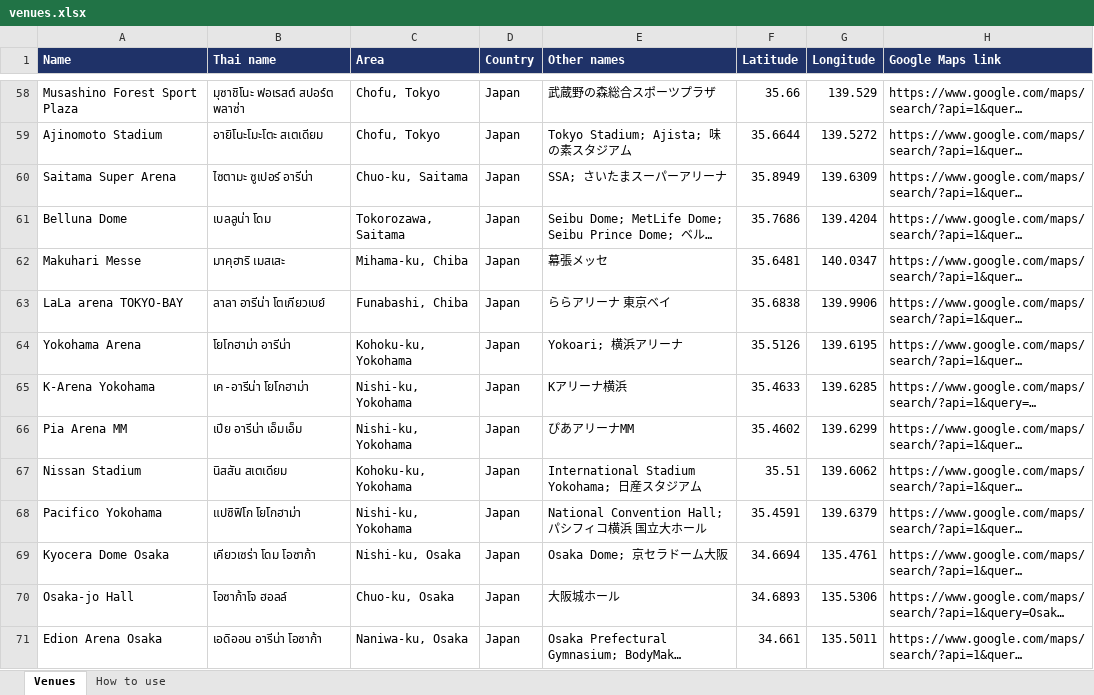
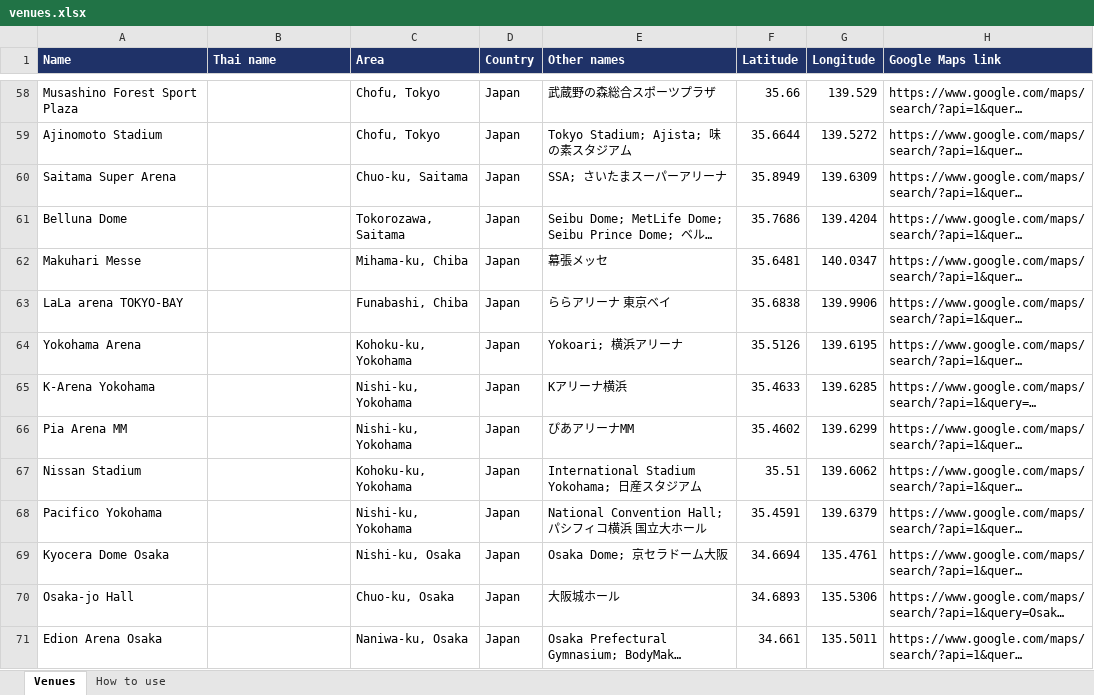
Before and after one commit to rattarxxv/ConcertEventLog, an Excel workbook: venues.xlsx, sheet Venues, drawn as a sheet; only a part is shown, gaps mark what is left out; long unchanged cells end in …; values as stored, in another font and other column widths than the file's, no borders; the diff covers the shown part only; the diff names each change by its address in the sheet, - before the commit and + after, or states it on an @@ line.

```diff
--- a/venues.xlsx (sheet Venues)
+++ b/venues.xlsx (sheet Venues)
-B58 (Thai name): มุซาชิโนะ ฟอเรสต์ สปอร์ต พลาซ่า
+B58 (Thai name): (empty)
-B59 (Thai name): อายิโนะโมะโตะ สเตเดียม
+B59 (Thai name): (empty)
-B60 (Thai name): ไซตามะ ซูเปอร์ อารีน่า
+B60 (Thai name): (empty)
-B61 (Thai name): เบลลูน่า โดม
+B61 (Thai name): (empty)
-B62 (Thai name): มาคุฮาริ เมสเสะ
+B62 (Thai name): (empty)
-B63 (Thai name): ลาลา อารีน่า โตเกียวเบย์
+B63 (Thai name): (empty)
-B64 (Thai name): โยโกฮาม่า อารีน่า
+B64 (Thai name): (empty)
-B65 (Thai name): เค-อารีน่า โยโกฮาม่า
+B65 (Thai name): (empty)
-B66 (Thai name): เปีย อารีน่า เอ็มเอ็ม
+B66 (Thai name): (empty)
-B67 (Thai name): นิสสัน สเตเดียม
+B67 (Thai name): (empty)
-B68 (Thai name): แปซิฟิโก โยโกฮาม่า
+B68 (Thai name): (empty)
-B69 (Thai name): เคียวเซร่า โดม โอซาก้า
+B69 (Thai name): (empty)
-B70 (Thai name): โอซาก้าโจ ฮอลล์
+B70 (Thai name): (empty)
-B71 (Thai name): เอดิออน อารีน่า โอซาก้า
+B71 (Thai name): (empty)
```
Also changed, not shown: 33 added rows and 71 edited cells elsewhere in this sheet.
